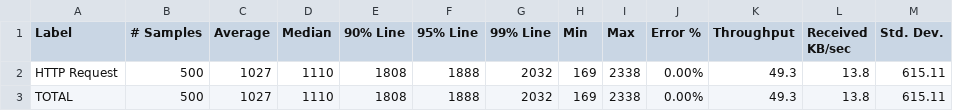
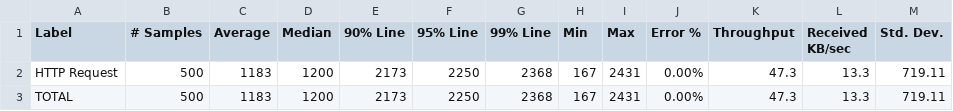
Before and after one commit to Cqctxs/backend-benchmark-testing, a CSV file: jmeter/ai/stress1.csv, drawn as a sheet.

```diff
--- a/jmeter/ai/stress1.csv
+++ b/jmeter/ai/stress1.csv
@@ -1,3 +1,3 @@
 Label,# Samples,Average,Median,90% Line,95% Line,99% Line,Min,Max,Error %,Throughput,Received KB/sec,Std. Dev.
-HTTP Request,500,1027,1110,1808,1888,2032,169,2338,0.00%,49.3,13.8,615.11
-TOTAL,500,1027,1110,1808,1888,2032,169,2338,0.00%,49.3,13.8,615.11
+HTTP Request,500,1183,1200,2173,2250,2368,167,2431,0.00%,47.3,13.3,719.11
+TOTAL,500,1183,1200,2173,2250,2368,167,2431,0.00%,47.3,13.3,719.11
```
Also changed, not shown: jmeter/ai/stress5.csv, 4 other files.
